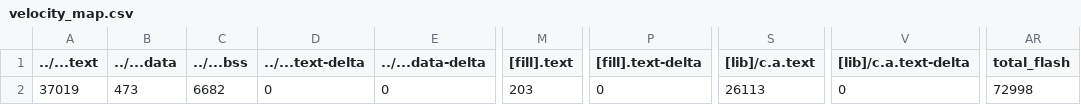
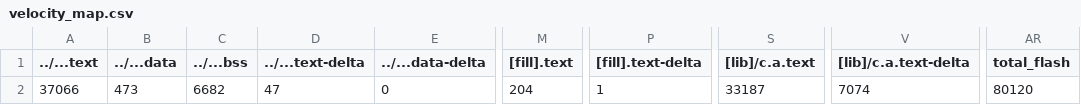
Before and after one commit to barry0507/exam03, a CSV file: velocity/BUILD/K66F/GCC_ARM/velocity_map.csv, drawn as a sheet; only a part is shown, gaps mark what is left out; the diff names each change by its address in the sheet, - before the commit and + after, or states it on an @@ line.

```diff
--- a/velocity/BUILD/K66F/GCC_ARM/velocity_map.csv
+++ b/velocity/BUILD/K66F/GCC_ARM/velocity_map.csv
-A2 (../...text): 37019
+A2 (../...text): 37066
-D2 (../...text-delta): 0
+D2 (../...text-delta): 47
-M2 ([fill].text): 203
+M2 ([fill].text): 204
-P2 ([fill].text-delta): 0
+P2 ([fill].text-delta): 1
-S2 ([lib]/c.a.text): 26113
+S2 ([lib]/c.a.text): 33187
-V2 ([lib]/c.a.text-delta): 0
+V2 ([lib]/c.a.text-delta): 7074
-AR2 (total_flash): 72998
+AR2 (total_flash): 80120
```
Also changed, not shown: 8 other files.
